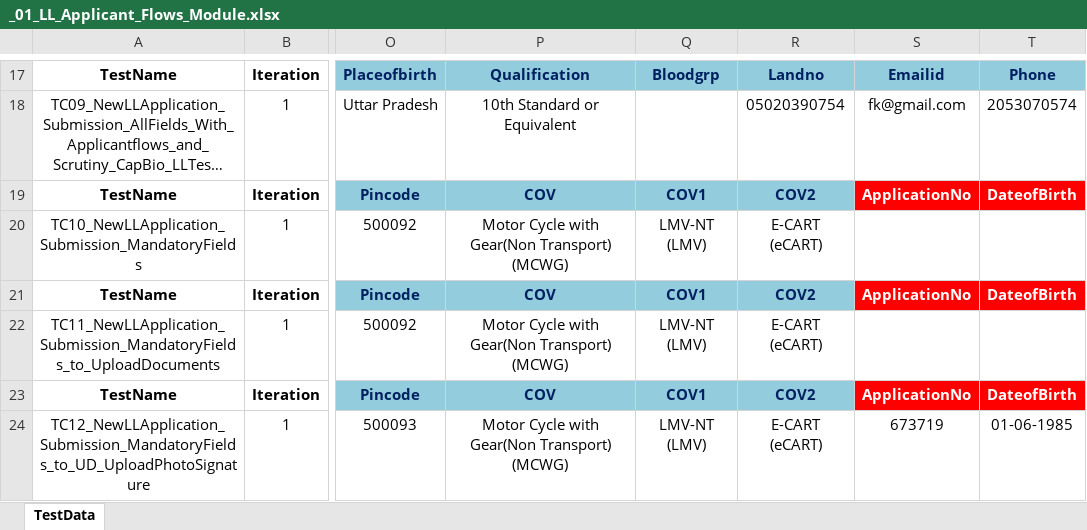
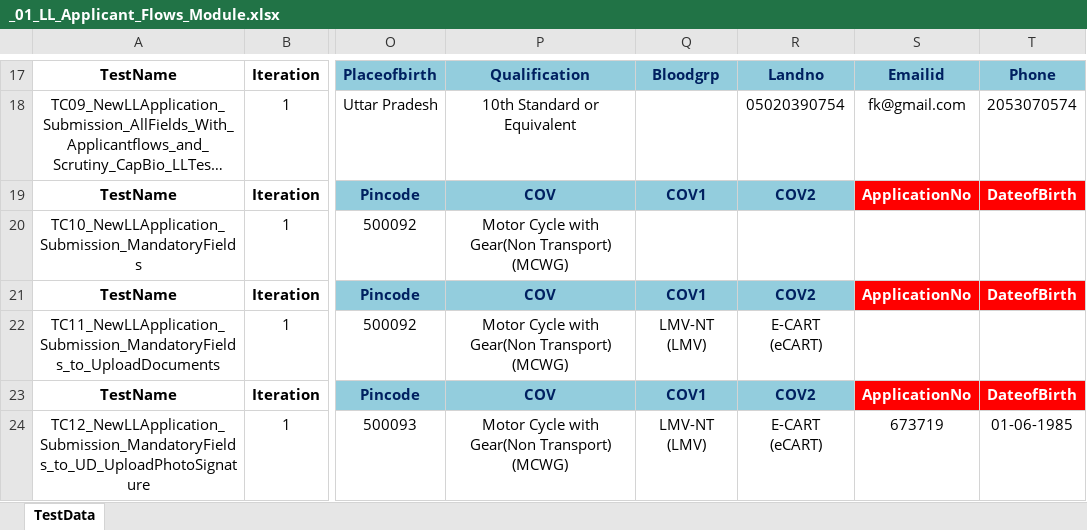
Before and after one commit to sunilnaidu27/TEMP, an Excel workbook: POMFramework_Sarathi/DataFiles/_01_LL_Applicant_Flows_Module.xlsx, sheet TestData, drawn as a sheet; only a part is shown, gaps mark what is left out; long unchanged cells end in …; values as stored, in another font and other column widths than the file's, no borders; the diff names each change by its address in the sheet, - before the commit and + after, or states it on an @@ line.

Commit message:
Latest Values

```diff
--- a/POMFramework_Sarathi/DataFiles/_01_LL_Applicant_Flows_Module.xlsx (sheet TestData)
+++ b/POMFramework_Sarathi/DataFiles/_01_LL_Applicant_Flows_Module.xlsx (sheet TestData)
-Q20: LMV-NT (LMV)
+Q20: (empty)
-R20: E-CART (eCART)
+R20: (empty)
```
